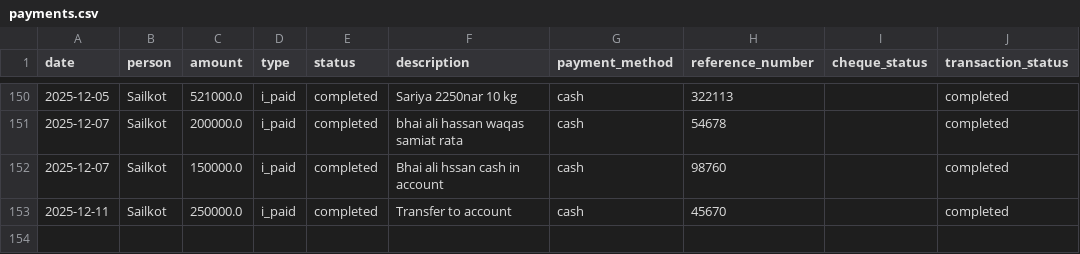
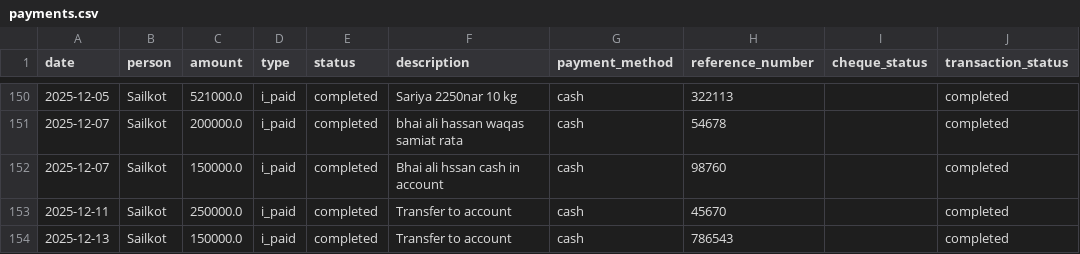
Before and after one commit to WorkProfile-web/payments-summary, a CSV file: payments.csv, drawn as a sheet; only a part is shown, gaps mark what is left out.

Commit message:
Automated update: payment records

```diff
--- a/payments.csv
+++ b/payments.csv
@@ -153 +153,2 @@ date,person,amount,type,status,description,payment_method,reference_number,chequ
 2025-12-11,Sailkot,250000.0,i_paid,completed,Transfer to account,cash,45670,,completed
+2025-12-13,Sailkot,150000.0,i_paid,completed,Transfer to account,cash,786543,,completed
```
Also changed, not shown: 1 other file.
